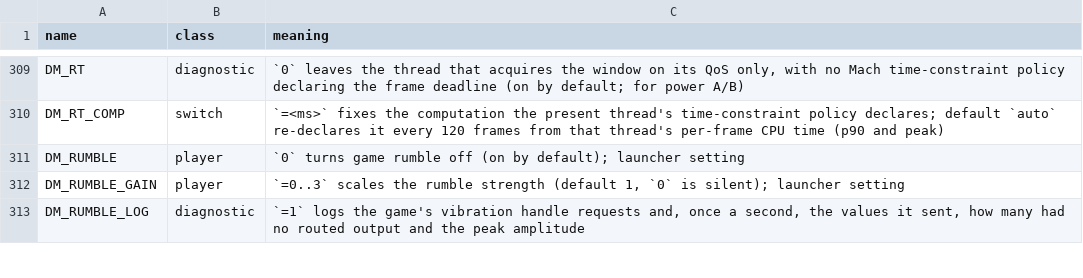
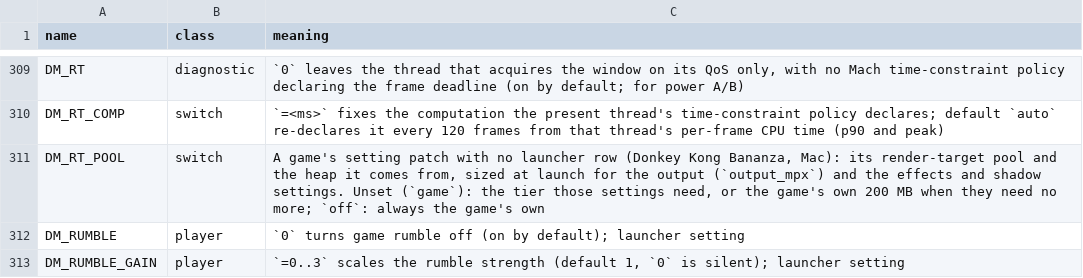
Before and after one commit to lunks/nxnative, a TSV file: docs/env_switches.tsv, drawn as a sheet; only a part is shown, gaps mark what is left out; the shorter side is filled out with more unchanged rows.

```diff
--- a/docs/env_switches.tsv
+++ b/docs/env_switches.tsv
@@ -310,2 +310,3 @@ DM_RT	diagnostic	`0` leaves the thread that acquires the window on its QoS only,
 DM_RT_COMP	switch	`=<ms>` fixes the computation the present thread's time-constraint policy declares; default `auto` re-declares it every 120 frames from that thread's per-frame CPU time (p90 and peak)
+DM_RT_POOL	switch	A game's setting patch with no launcher row (Donkey Kong Bananza, Mac): its render-target pool and the heap it comes from, sized at launch for the output (`output_mpx`) and the effects and shadow settings. Unset (`game`): the tier those settings need, or the game's own 200 MB when they need no more; `off`: always the game's own
 DM_RUMBLE	player	`0` turns game rumble off (on by default); launcher setting
```
Also changed, not shown: dm/games/040074A01BF12000/setting_patches.tsv, dm/games/settings.tsv, 14 other files.
